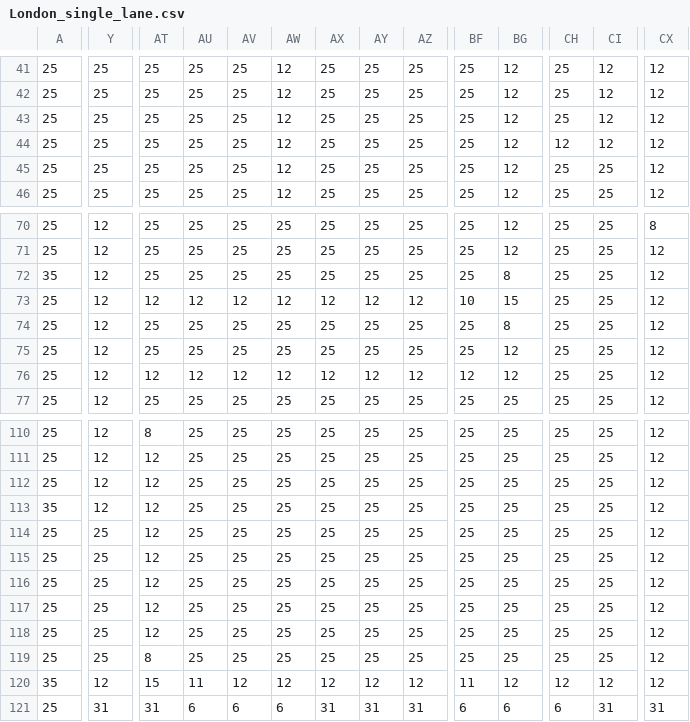
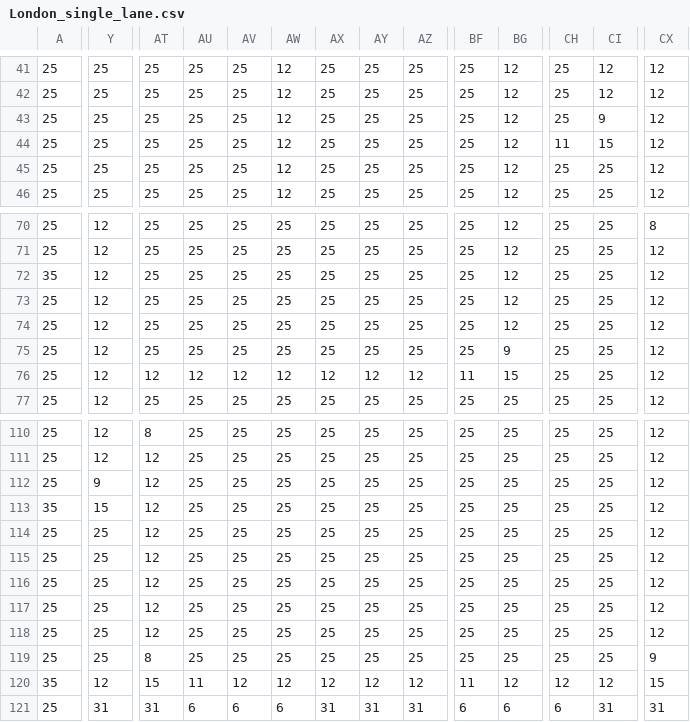
Before and after one commit to hiddenswitch/CordonSanitaire-Meteor, a CSV file: public/assets/tilemaps/csv/London_single_lane.csv, drawn as a sheet; only a part is shown, gaps mark what is left out; the diff covers the shown part only; the diff names each change by its address in the sheet, - before the commit and + after, or states it on an @@ line.

Commit message:
adding new london map

```diff
--- a/public/assets/tilemaps/csv/London_single_lane.csv
+++ b/public/assets/tilemaps/csv/London_single_lane.csv
-CI43: 12
+CI43: 9
-CH44: 12
+CH44: 11
-CI44: 12
+CI44: 15
-BG72: 8
+BG72: 12
-AT73: 12
+AT73: 25
-AU73: 12
+AU73: 25
-AV73: 12
+AV73: 25
-AW73: 12
+AW73: 25
-AX73: 12
+AX73: 25
-AY73: 12
+AY73: 25
-AZ73: 12
+AZ73: 25
-BF73: 10
+BF73: 25
-BG73: 15
+BG73: 12
-BG74: 8
+BG74: 12
-BG75: 12
+BG75: 9
-BF76: 12
+BF76: 11
-BG76: 12
+BG76: 15
-Y112: 12
+Y112: 9
-Y113: 12
+Y113: 15
-CX119: 12
+CX119: 9
-CX120: 12
+CX120: 15
```
Also changed, not shown: 7 edited cells elsewhere in this file.
